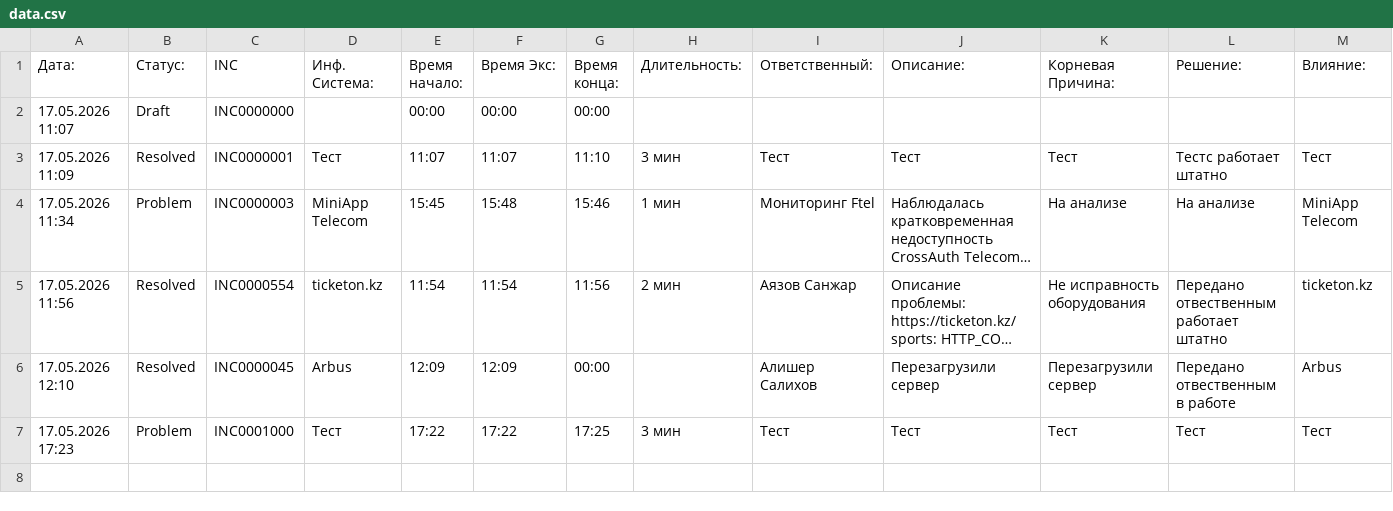
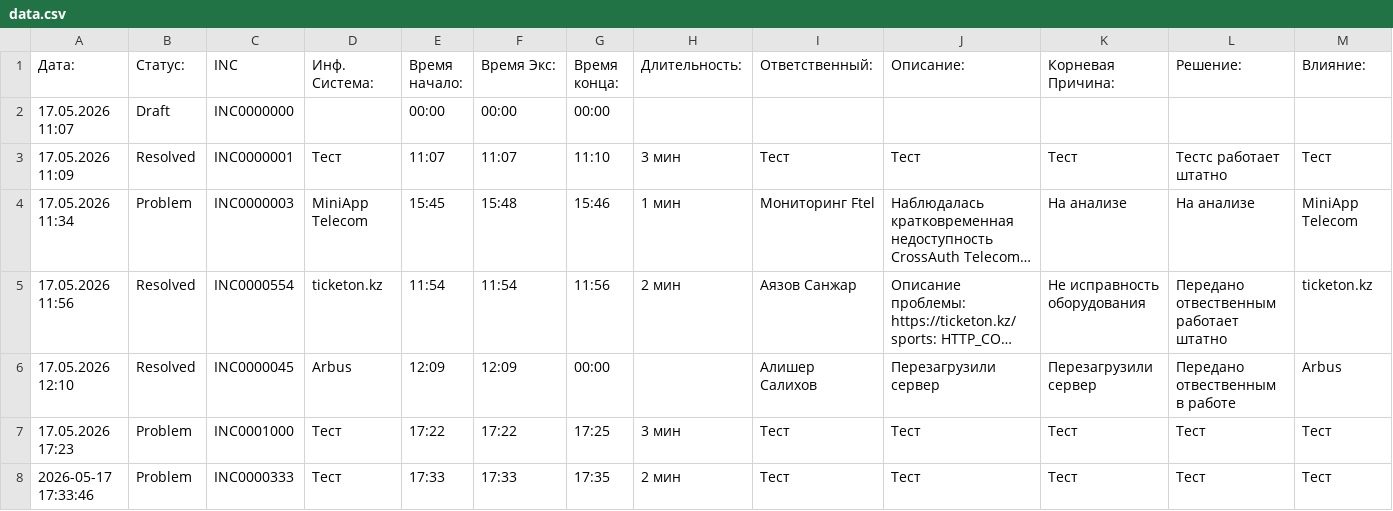
Before and after one commit to FreedomNoc/dashboard, a CSV file: data.csv, drawn as a sheet; long unchanged cells end in …; the diff names each change by its address in the sheet, - before the commit and + after, or states it on an @@ line.

Commit message:
Update data.csv

```diff
--- a/data.csv
+++ b/data.csv
+row 8: 2026-05-17 17:33:46 | Problem | INC0000333 | Тест | 17:33 | 17:33 | 17:35 | 2 мин | Тест | Тест | Тест | Тест | Тест
```
